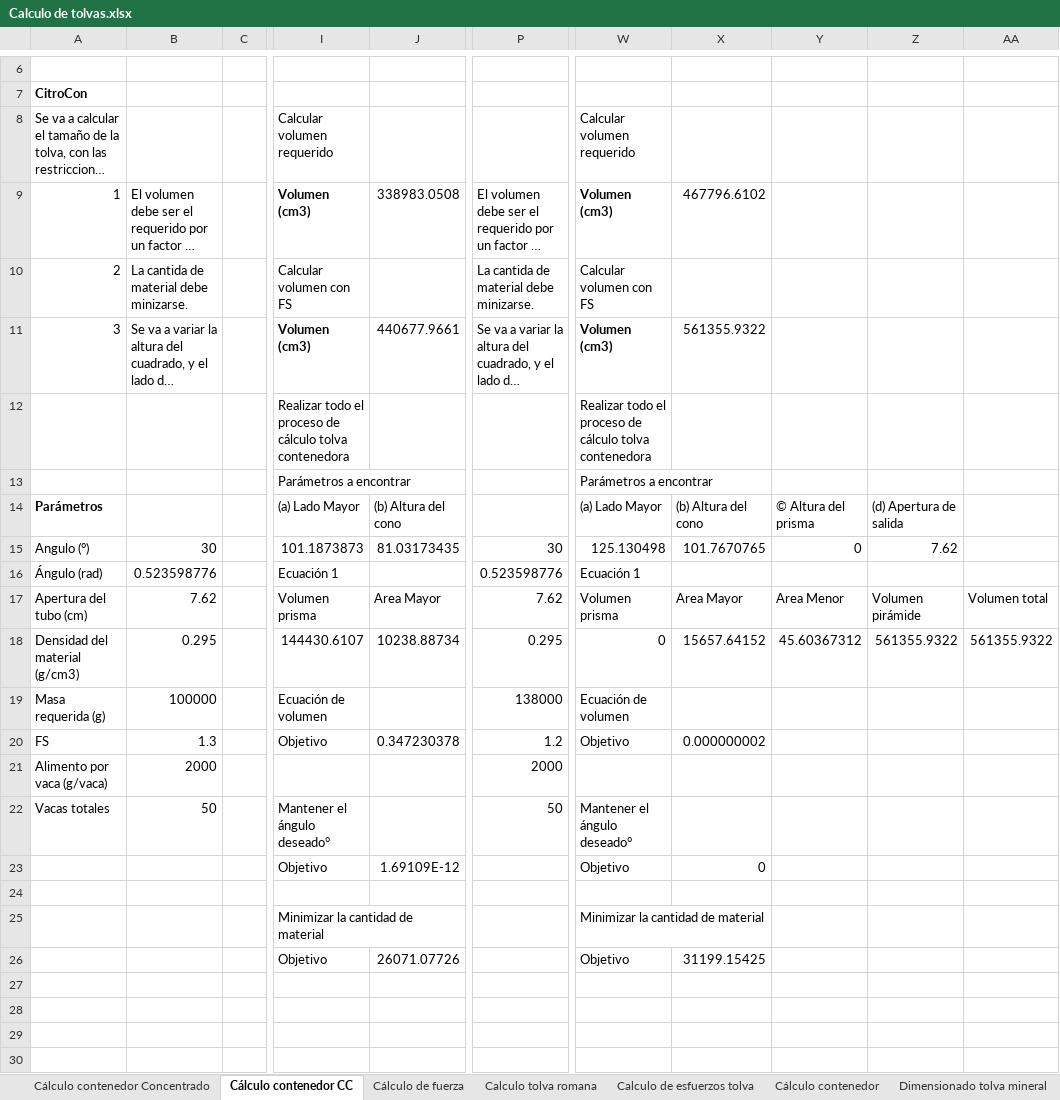
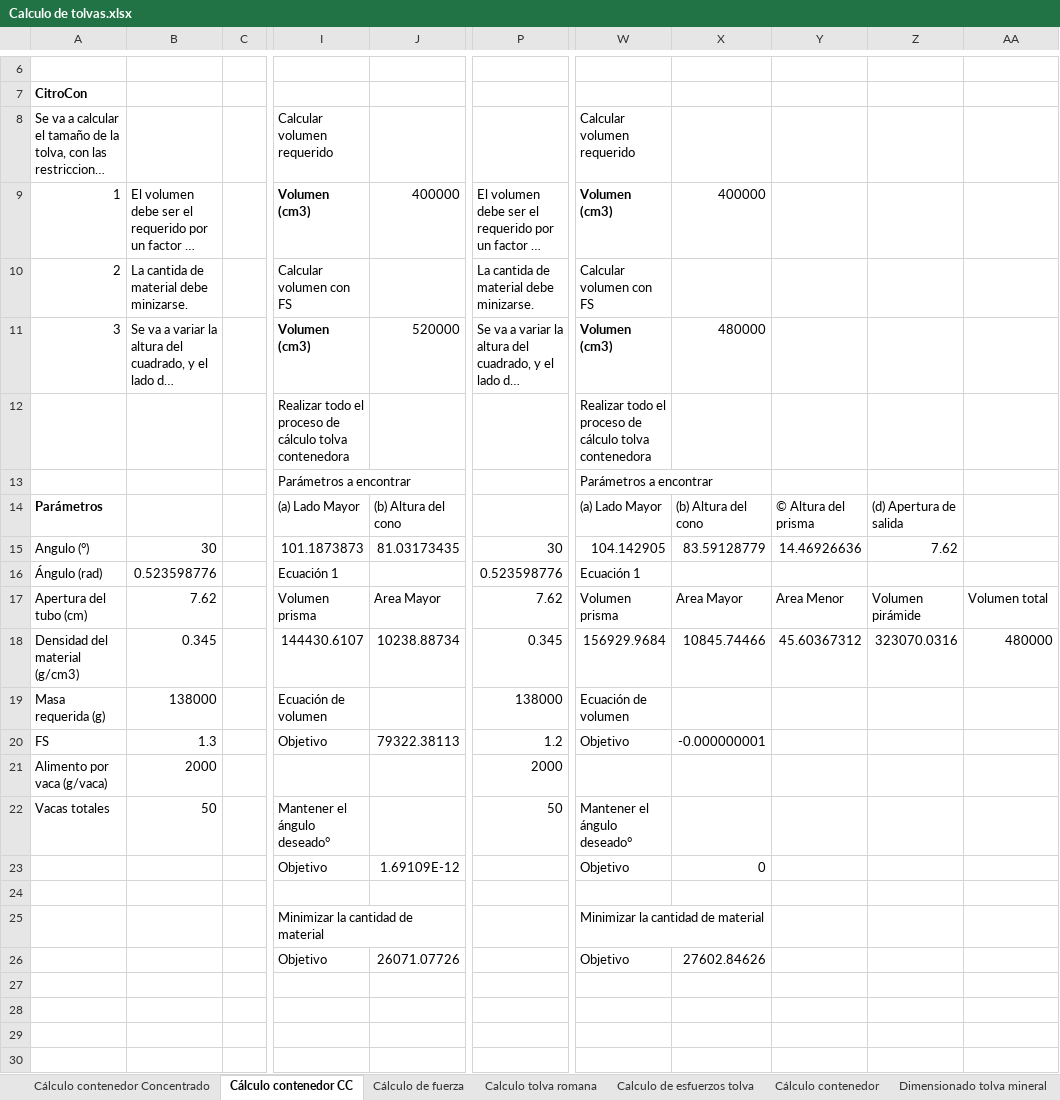
Before and after one commit to steveamena/Graduacion, an Excel workbook: Solución/Diseño Mecánico/Esclusas/Calculo de tolvas.xlsx, sheet Cálculo contenedor CC, drawn as a sheet; only a part is shown, gaps mark what is left out; long unchanged cells end in …; values as stored, in another font and other column widths than the file's, no borders; the diff names each change by its address in the sheet, - before the commit and + after, or states it on an @@ line.

```diff
--- a/Solución/Diseño Mecánico/Esclusas/Calculo de tolvas.xlsx (sheet Cálculo contenedor CC)
+++ b/Solución/Diseño Mecánico/Esclusas/Calculo de tolvas.xlsx (sheet Cálculo contenedor CC)
-J9: 338983.0508
+J9: 400000
-X9: 467796.6102
+X9: 400000
-J11: 440677.9661
+J11: 520000
-X11: 561355.9322
+X11: 480000
-W15: 125.130498
+W15: 104.142905
-X15: 101.7670765
+X15: 83.59128779
-Y15: 0
+Y15: 14.46926636
-B18: 0.295
+B18: 0.345
-P18: 0.295
+P18: 0.345
-W18: 0
+W18: 156929.9684
-X18: 15657.64152
+X18: 10845.74466
-Z18: 561355.9322
+Z18: 323070.0316
-AA18: 561355.9322
+AA18: 480000
-B19: 100000
+B19: 138000
-J20: 0.347230378
+J20: 79322.38113
-X20: 0.000000002
+X20: -0.000000001
-X26: 31199.15425
+X26: 27602.84626
```
Also changed, not shown: sheet Cálculo contenedor Concentrado, Solución/Caracteización Alimentos.xlsx, Solución/Diseño Mecánico/Transportadores/Calculo de cilindros.xlsx, 2 other files.
